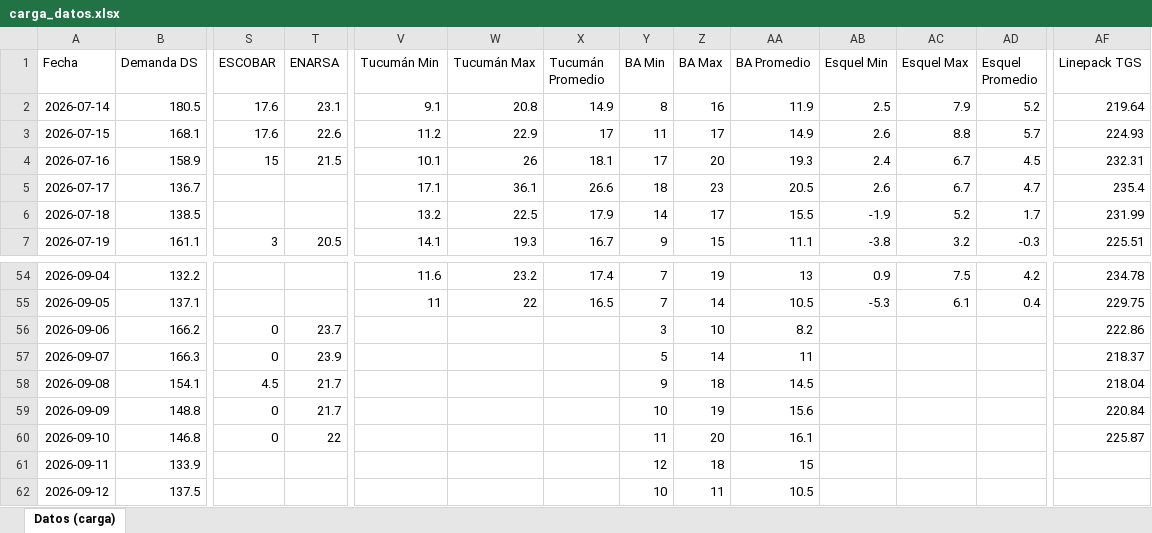
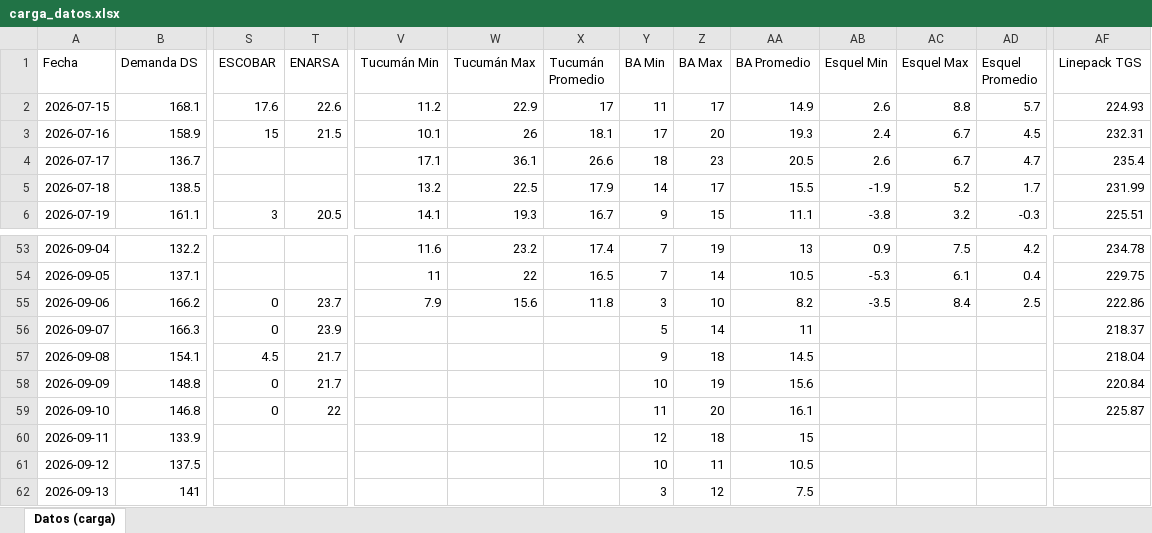
Before and after one commit to mpodeley/estado-red-gas, an Excel workbook: data/carga_datos.xlsx, sheet Datos (carga), drawn as a sheet; only a part is shown, gaps mark what is left out; values as stored, in another font and other column widths than the file's, no borders; removed rows and columns are numbered as before the commit, all else as after; rows hold the shown columns only; the diff names each change by its address in the sheet, - before the commit and + after, or states it on an @@ line.

```diff
--- a/data/carga_datos.xlsx (sheet Datos (carga))
+++ b/data/carga_datos.xlsx (sheet Datos (carga))
-row 2: 2026-07-14 | 180.5 | 17.6 | 23.1 | 9.1 | 20.8 | 14.9 | 8 | 16 | 11.9 | 2.5 | 7.9 | 5.2 | 219.64
-V55 (Tucumán Min): (empty)
+V55 (Tucumán Min): 7.9
-W55 (Tucumán Max): (empty)
+W55 (Tucumán Max): 15.6
-X55 (Tucumán Promedio): (empty)
+X55 (Tucumán Promedio): 11.8
-AB55 (Esquel Min): (empty)
+AB55 (Esquel Min): -3.5
-AC55 (Esquel Max): (empty)
+AC55 (Esquel Max): 8.4
-AD55 (Esquel Promedio): (empty)
+AD55 (Esquel Promedio): 2.5
+row 62: 2026-09-13 | 141 |  |  |  |  |  | 3 | 12 | 7.5
```
Also changed, not shown: 31 other files.
